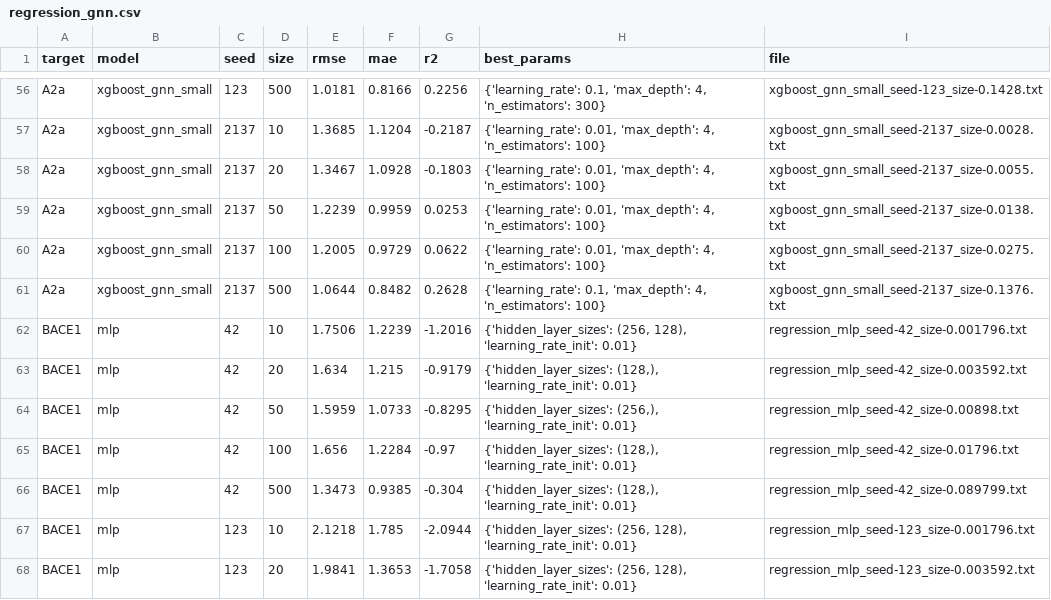
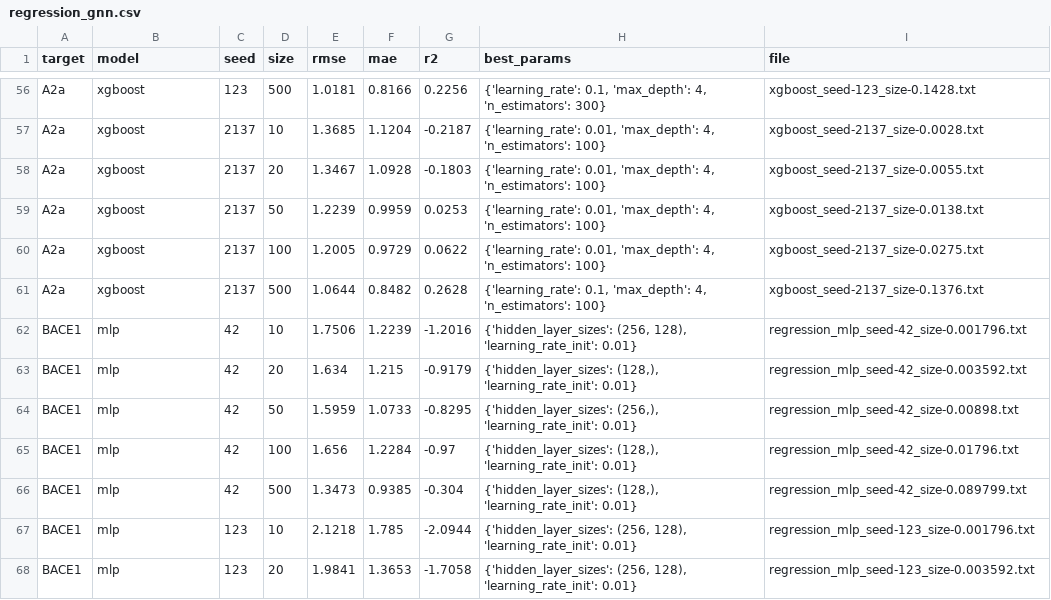
Before and after one commit to St0pien/bio-transfer, a CSV file: results/summary/regression_gnn.csv, drawn as a sheet; only a part is shown, gaps mark what is left out; the diff covers the shown part only; the diff names each change by its address in the sheet, - before the commit and + after, or states it on an @@ line.

```diff
--- a/results/summary/regression_gnn.csv
+++ b/results/summary/regression_gnn.csv
-B56:B61 (model): xgboost_gnn_small
+B56:B61 (model): xgboost
-I56 (file): xgboost_gnn_small_seed-123_size-0.1428.txt
+I56 (file): xgboost_seed-123_size-0.1428.txt
-I57 (file): xgboost_gnn_small_seed-2137_size-0.0028.txt
+I57 (file): xgboost_seed-2137_size-0.0028.txt
-I58 (file): xgboost_gnn_small_seed-2137_size-0.0055.txt
+I58 (file): xgboost_seed-2137_size-0.0055.txt
-I59 (file): xgboost_gnn_small_seed-2137_size-0.0138.txt
+I59 (file): xgboost_seed-2137_size-0.0138.txt
-I60 (file): xgboost_gnn_small_seed-2137_size-0.0275.txt
+I60 (file): xgboost_seed-2137_size-0.0275.txt
-I61 (file): xgboost_gnn_small_seed-2137_size-0.1376.txt
+I61 (file): xgboost_seed-2137_size-0.1376.txt
```
Also changed, not shown: 108 edited cells elsewhere in this file, 25 other files.
